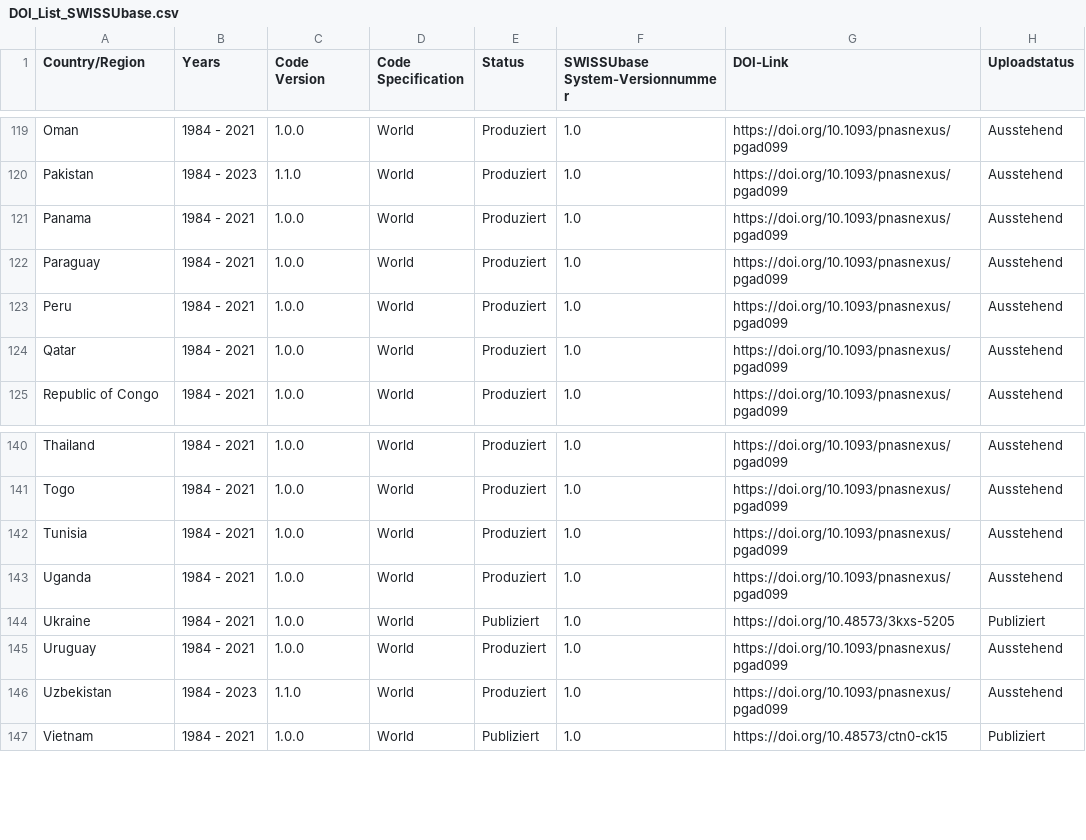
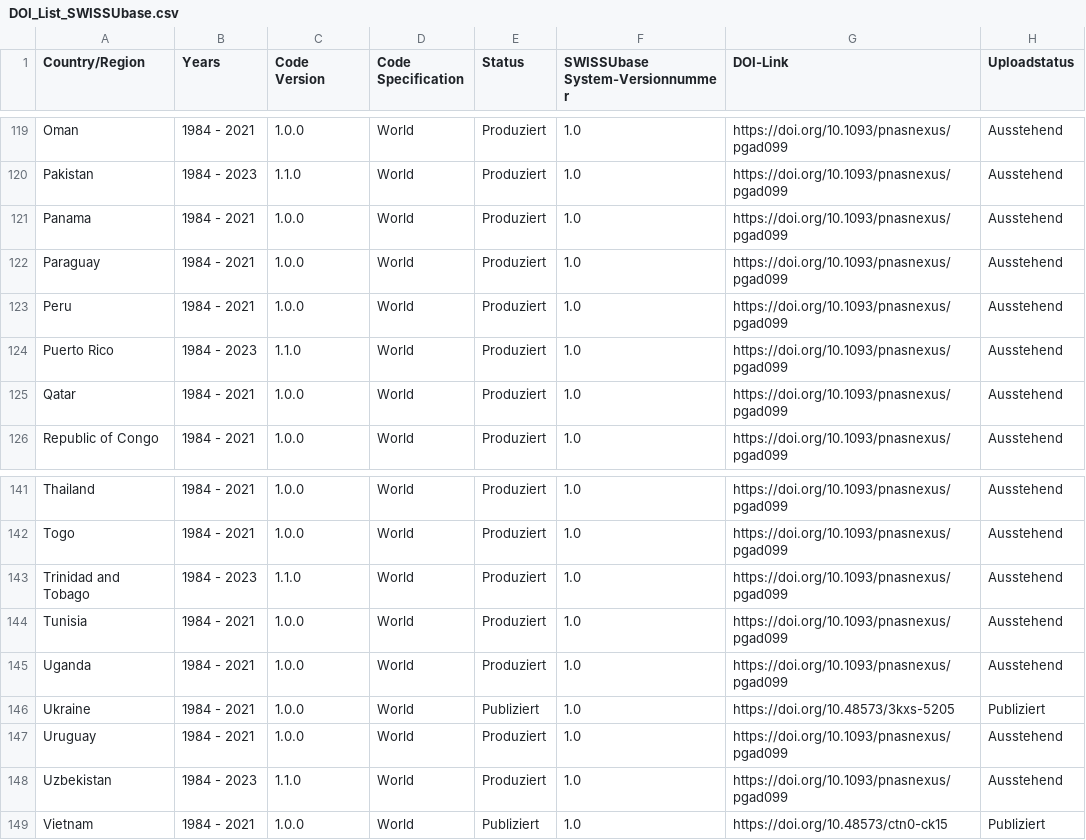
Before and after one commit to plehnert/surfacegroups, a CSV file: DOI_List_SWISSUbase.csv, drawn as a sheet; only a part is shown, gaps mark what is left out; the diff names each change by its address in the sheet, - before the commit and + after, or states it on an @@ line.

Commit message:
Update DOI_List_SWISSUbase.csv

```diff
--- a/DOI_List_SWISSUbase.csv
+++ b/DOI_List_SWISSUbase.csv
+row 124: Puerto Rico | 1984 - 2023 | 1.1.0 | World | Produziert | 1.0 | https://doi.org/10.1093/pnasnexus/pgad099 | Ausstehend
+row 143: Trinidad and Tobago | 1984 - 2023 | 1.1.0 | World | Produziert | 1.0 | https://doi.org/10.1093/pnasnexus/pgad099 | Ausstehend
```
